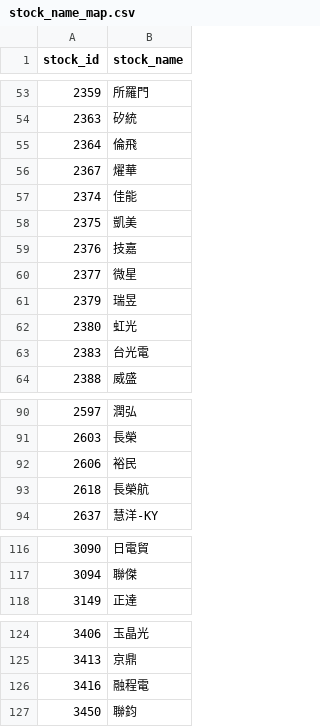
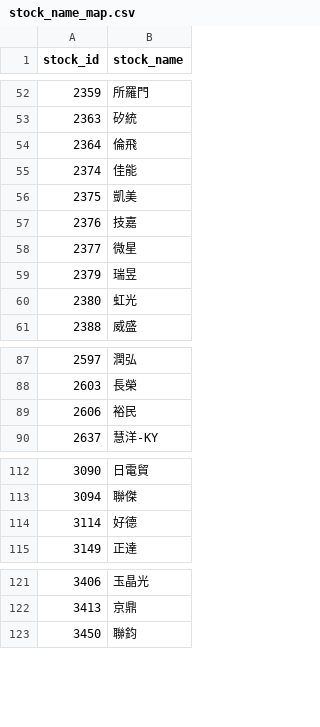
Before and after one commit to bichcs5566-alt/V204-app, a CSV file: mobile_dashboard_v1/data/stock_name_map.csv, drawn as a sheet; only a part is shown, gaps mark what is left out; removed rows and columns are numbered as before the commit, all else as after; the diff covers the shown part only; the diff names each change by its address in the sheet, - before the commit and + after, or states it on an @@ line.

```diff
--- a/mobile_dashboard_v1/data/stock_name_map.csv
+++ b/mobile_dashboard_v1/data/stock_name_map.csv
-row 56: 2367 | 燿華
-row 63: 2383 | 台光電
-row 93: 2618 | 長榮航
+row 114: 3114 | 好德
-row 126: 3416 | 融程電
```
Also changed, not shown: 15 added rows and 12 removed rows elsewhere in this file, mobile_dashboard_v1/data/selection_debug.csv, mobile_dashboard_v1/data/state_transition_memory.csv, 56 other files.
